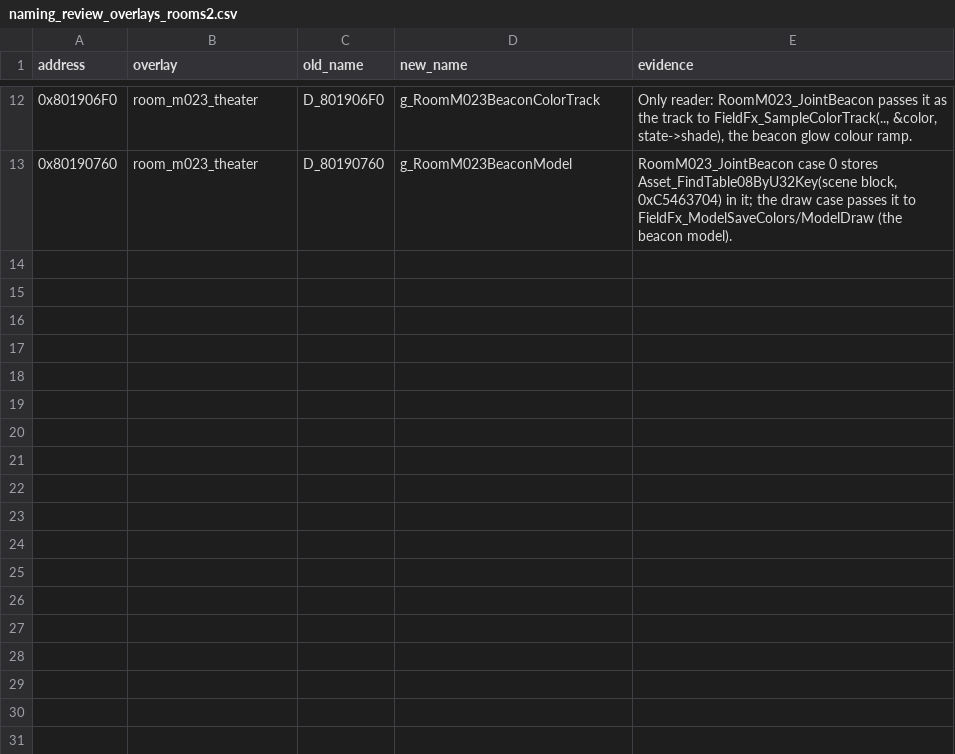
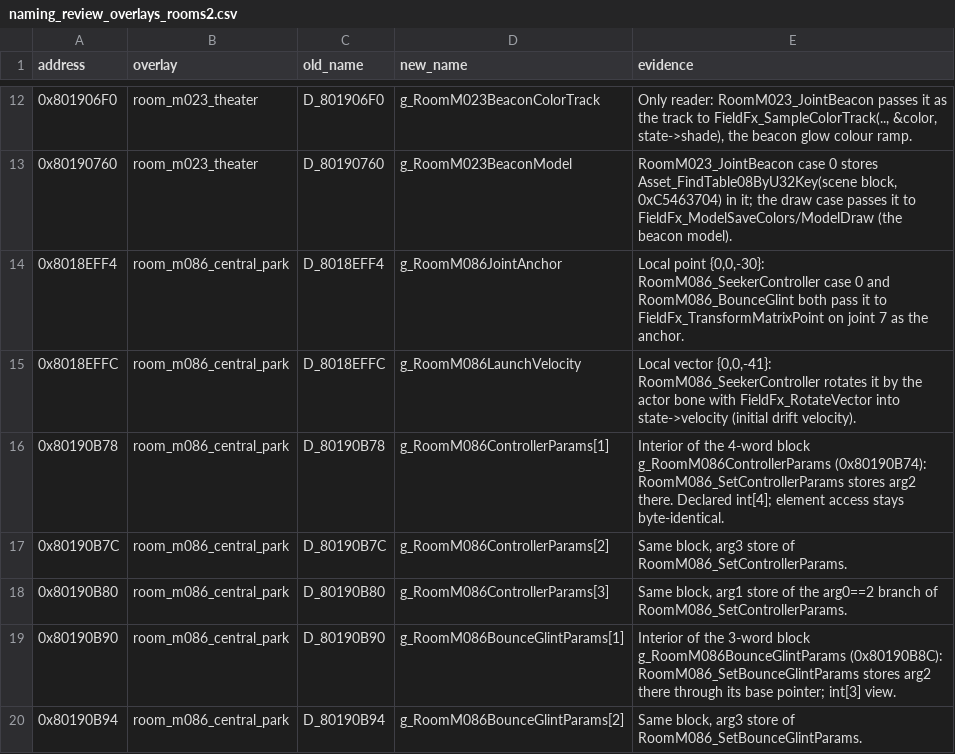
Before and after one commit to FeverDreams420/parasite-eve-decomp, a CSV file: docs/naming_review_overlays_rooms2.csv, drawn as a sheet; only a part is shown, gaps mark what is left out; the diff names each change by its address in the sheet, - before the commit and + after, or states it on an @@ line.

Commit message:
Name room_m086 anchors and fold parameter words into their blocks

```diff
--- a/docs/naming_review_overlays_rooms2.csv
+++ b/docs/naming_review_overlays_rooms2.csv
+row 14: 0x8018EFF4 | room_m086_central_park | D_8018EFF4 | g_RoomM086JointAnchor | Local point {0,0,-30}: RoomM086_SeekerController case 0 and RoomM086_BounceGlint both pass it to FieldFx_TransformMatrixPoint on joint 7 as the anchor.
+row 15: 0x8018EFFC | room_m086_central_park | D_8018EFFC | g_RoomM086LaunchVelocity | Local vector {0,0,-41}: RoomM086_SeekerController rotates it by the actor bone with FieldFx_RotateVector into state->velocity (initial drift velocity).
+row 16: 0x80190B78 | room_m086_central_park | D_80190B78 | g_RoomM086ControllerParams[1] | Interior of the 4-word block g_RoomM086ControllerParams (0x80190B74): RoomM086_SetControllerParams stores arg2 there. Declared int[4]; element access stays byte-identical.
+row 17: 0x80190B7C | room_m086_central_park | D_80190B7C | g_RoomM086ControllerParams[2] | Same block, arg3 store of RoomM086_SetControllerParams.
+row 18: 0x80190B80 | room_m086_central_park | D_80190B80 | g_RoomM086ControllerParams[3] | Same block, arg1 store of the arg0==2 branch of RoomM086_SetControllerParams.
+row 19: 0x80190B90 | room_m086_central_park | D_80190B90 | g_RoomM086BounceGlintParams[1] | Interior of the 3-word block g_RoomM086BounceGlintParams (0x80190B8C): RoomM086_SetBounceGlintParams stores arg2 there through its base pointer; int[3] view.
+row 20: 0x80190B94 | room_m086_central_park | D_80190B94 | g_RoomM086BounceGlintParams[2] | Same block, arg3 store of RoomM086_SetBounceGlintParams.
```
Also changed, not shown: 4 other files.
